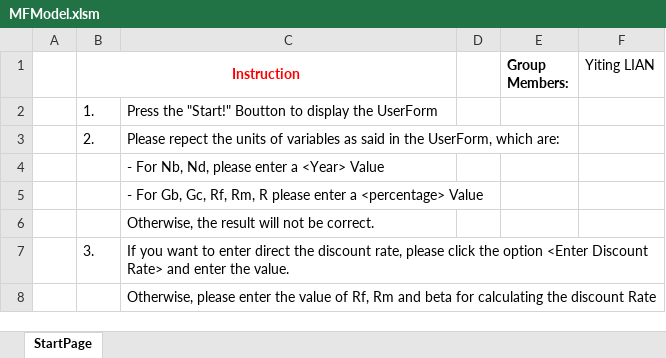
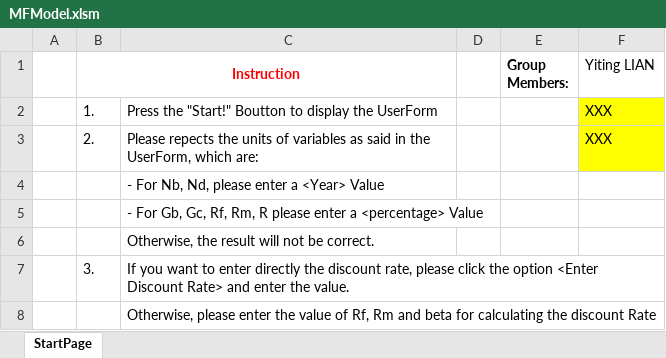
Before and after one commit to ZhiyuanLIPlus/ThreePhaseDividend, an Excel workbook: MFModel.xlsm, sheet StartPage, drawn as a sheet; values as stored, in another font and other column widths than the file's, no borders; charts and pictures not drawn; the diff names each change by its address in the sheet, - before the commit and + after, or states it on an @@ line.

```diff
--- a/MFModel.xlsm (sheet StartPage)
+++ b/MFModel.xlsm (sheet StartPage)
-F2:F3 (Yiting LIAN): (empty)
+F2:F3 (Yiting LIAN): XXX
-F2:F3 fill: none
+F2:F3 fill: #FFFF00
-C3: Please repect the units…
+C3: Please repects the units…
-C7: …to enter direct the discount…
+C7: …to enter directly the discount…
```
Also changed, not shown: charts or pictures, 2 other files.
